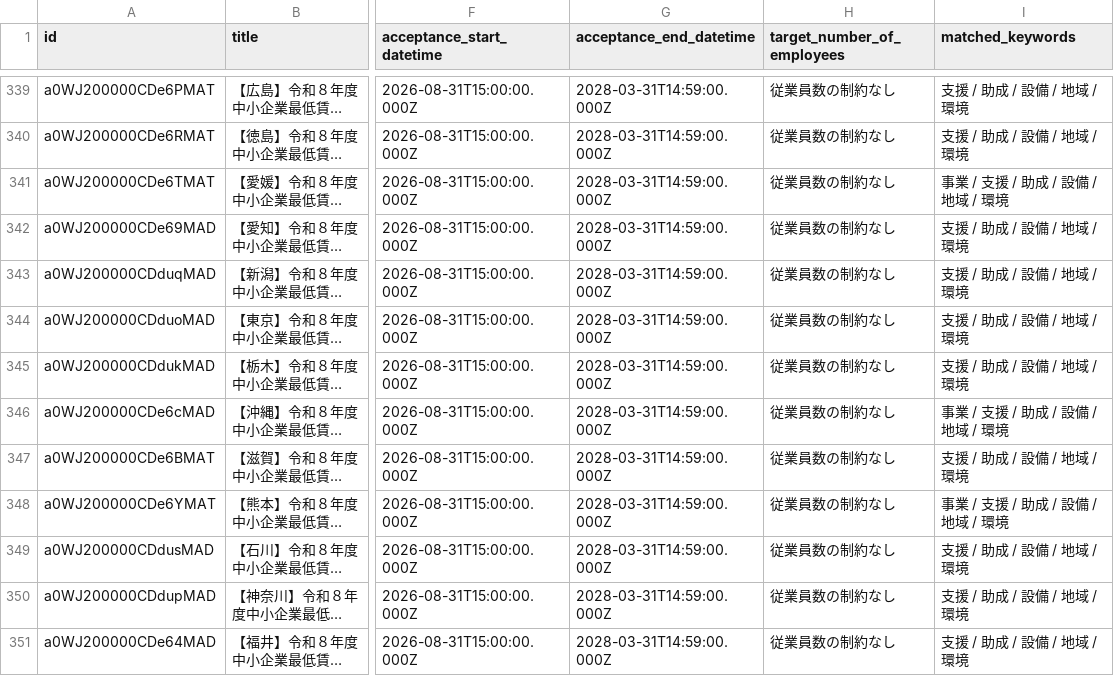
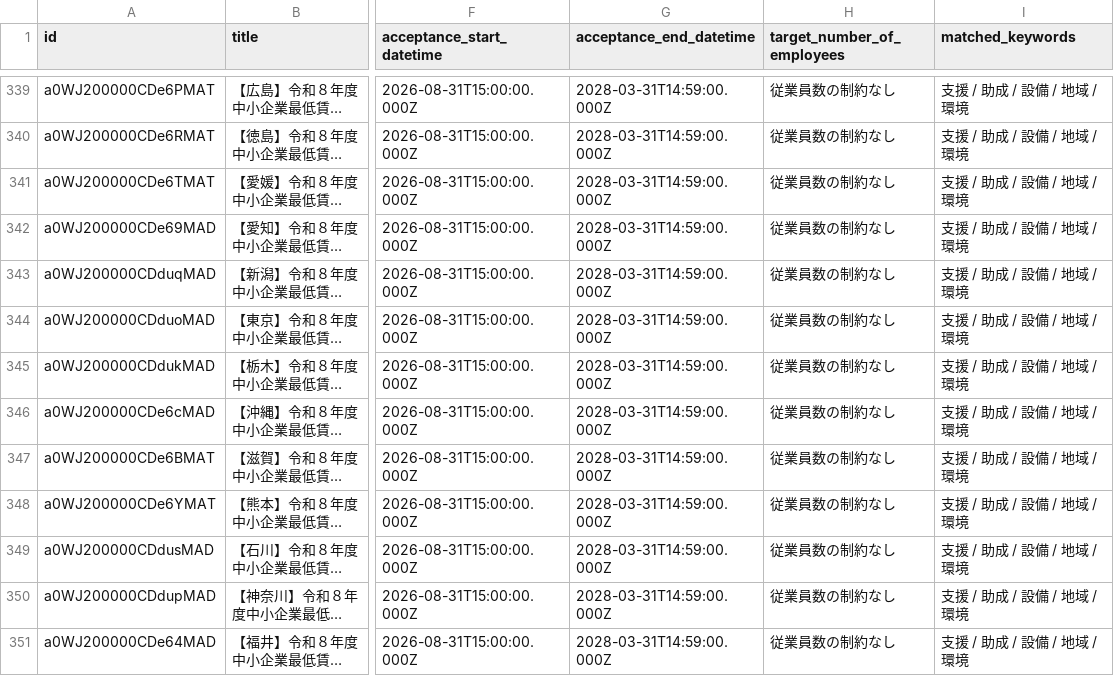
Before and after one commit to softrenzu/RooomMCPninka, a CSV file: data/latest.csv, drawn as a sheet; only a part is shown, gaps mark what is left out; long unchanged cells end in …; the diff covers the shown part only; the diff names each change by its address in the sheet, - before the commit and + after, or states it on an @@ line.

```diff
--- a/data/latest.csv
+++ b/data/latest.csv
-I341 (matched_keywords): 事業 / 支援 / 助成 / 設備 / 地域 / 環境
+I341 (matched_keywords): 支援 / 助成 / 設備 / 地域 / 環境
-I346 (matched_keywords): 事業 / 支援 / 助成 / 設備 / 地域 / 環境
+I346 (matched_keywords): 支援 / 助成 / 設備 / 地域 / 環境
-I348 (matched_keywords): 事業 / 支援 / 助成 / 設備 / 地域 / 環境
+I348 (matched_keywords): 支援 / 助成 / 設備 / 地域 / 環境
```
Also changed, not shown: 7 edited cells elsewhere in this file, 4 other files.
